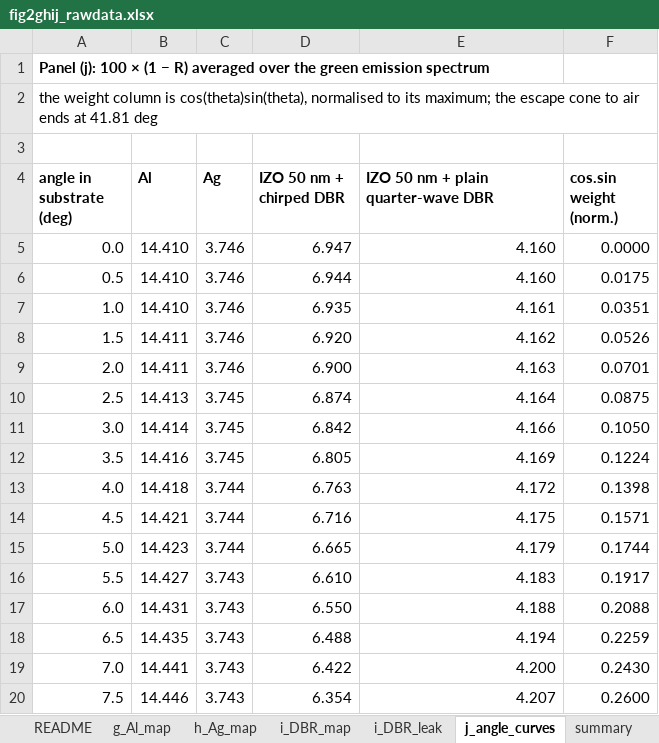
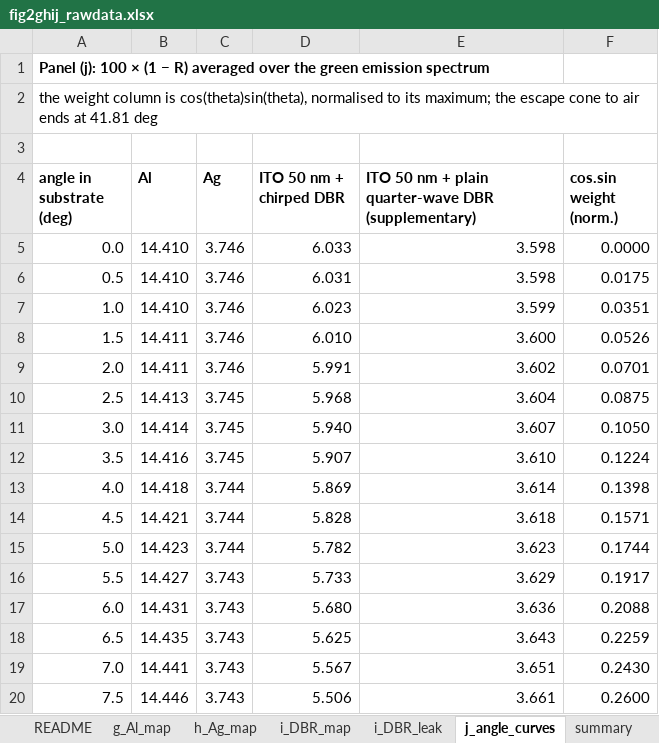
Before and after one commit to jjoono/OLED-, an Excel workbook: figures/fig2_full/fig2ghij_rawdata.xlsx, sheet j_angle_curves, drawn as a sheet; only a part is shown; values as stored, in another font and other column widths than the file's, no borders; the diff covers the shown part only; the diff names each change by its address in the sheet, - before the commit and + after, or states it on an @@ line.

```diff
--- a/figures/fig2_full/fig2ghij_rawdata.xlsx (sheet j_angle_curves)
+++ b/figures/fig2_full/fig2ghij_rawdata.xlsx (sheet j_angle_curves)
-D4: IZO 50 nm + chirped DBR
+D4: ITO 50 nm + chirped DBR
-E4: IZO 50 nm + plain quarter-wave DBR
+E4: ITO 50 nm + plain quarter-wave DBR (supplementary)
-D5 (ITO 50 nm + chirped DBR): 6.947
+D5 (ITO 50 nm + chirped DBR): 6.033
-E5:E6: 4.160
+E5:E6: 3.598
-D6 (ITO 50 nm + chirped DBR): 6.944
+D6 (ITO 50 nm + chirped DBR): 6.031
-D7 (ITO 50 nm + chirped DBR): 6.935
+D7 (ITO 50 nm + chirped DBR): 6.023
-E7: 4.161
+E7: 3.599
-D8 (ITO 50 nm + chirped DBR): 6.920
+D8 (ITO 50 nm + chirped DBR): 6.010
-E8: 4.162
+E8: 3.600
-D9 (ITO 50 nm + chirped DBR): 6.900
+D9 (ITO 50 nm + chirped DBR): 5.991
-E9: 4.163
+E9: 3.602
-D10 (ITO 50 nm + chirped DBR): 6.874
+D10 (ITO 50 nm + chirped DBR): 5.968
-E10: 4.164
+E10: 3.604
-D11 (ITO 50 nm + chirped DBR): 6.842
+D11 (ITO 50 nm + chirped DBR): 5.940
-E11: 4.166
+E11: 3.607
-D12 (ITO 50 nm + chirped DBR): 6.805
+D12 (ITO 50 nm + chirped DBR): 5.907
-E12: 4.169
+E12: 3.610
-D13 (ITO 50 nm + chirped DBR): 6.763
+D13 (ITO 50 nm + chirped DBR): 5.869
-E13: 4.172
+E13: 3.614
-D14 (ITO 50 nm + chirped DBR): 6.716
+D14 (ITO 50 nm + chirped DBR): 5.828
-E14: 4.175
+E14: 3.618
-D15 (ITO 50 nm + chirped DBR): 6.665
+D15 (ITO 50 nm + chirped DBR): 5.782
-E15: 4.179
+E15: 3.623
-D16 (ITO 50 nm + chirped DBR): 6.610
+D16 (ITO 50 nm + chirped DBR): 5.733
-E16: 4.183
+E16: 3.629
-D17 (ITO 50 nm + chirped DBR): 6.550
+D17 (ITO 50 nm + chirped DBR): 5.680
-E17: 4.188
+E17: 3.636
-D18 (ITO 50 nm + chirped DBR): 6.488
+D18 (ITO 50 nm + chirped DBR): 5.625
-E18: 4.194
+E18: 3.643
-D19 (ITO 50 nm + chirped DBR): 6.422
+D19 (ITO 50 nm + chirped DBR): 5.567
-E19: 4.200
+E19: 3.651
-D20 (ITO 50 nm + chirped DBR): 6.354
+D20 (ITO 50 nm + chirped DBR): 5.506
-E20: 4.207
+E20: 3.661
```
Also changed, not shown: 328 edited cells elsewhere in this sheet, sheet i_DBR_map, sheet i_DBR_leak, sheet summary, sheet README, 16 other files.
